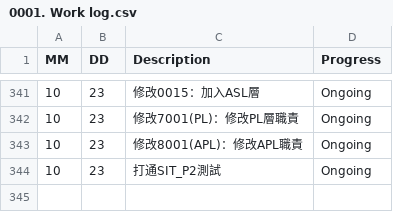
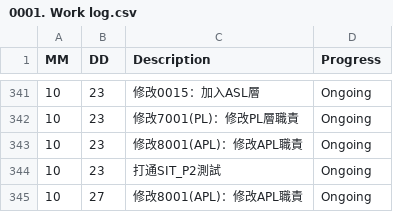
Before and after one commit to AustinLiao69/Project-LCAS-Sandbox, a CSV file: 00. Master_Project document/0001. Work log.csv, drawn as a sheet; only a part is shown, gaps mark what is left out.

```diff
--- a/00. Master_Project document/0001. Work log.csv
+++ b/00. Master_Project document/0001. Work log.csv
@@ -344 +344,2 @@ MM 	 DD 	 Description 	    Progress
 10	23	 打通SIT_P2測試   	 Ongoing
+10	27	 修改8001(APL)：修改APL職責   	 Ongoing
```
Also changed, not shown: 1 other file.
